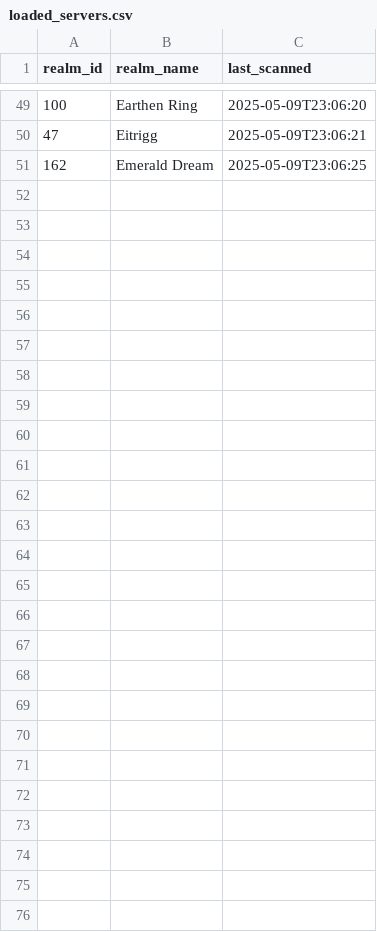
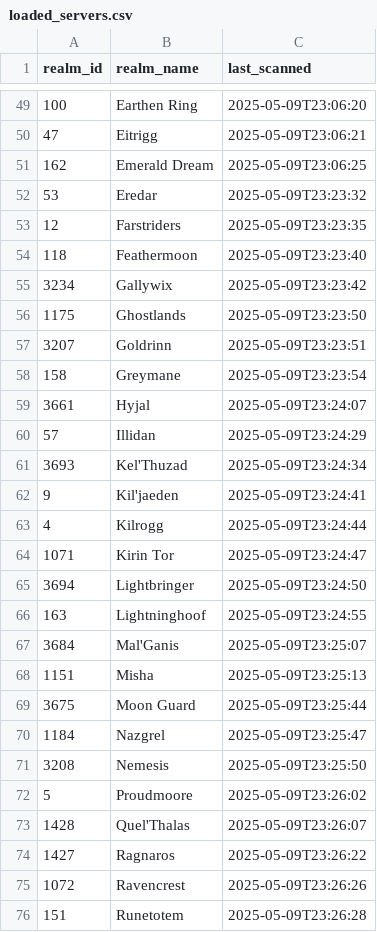
Before and after one commit to Casey-Summers/WoW-SpeedScanner, a CSV file: CSVs/loaded_servers.csv, drawn as a sheet; only a part is shown, gaps mark what is left out; the diff names each change by its address in the sheet, - before the commit and + after, or states it on an @@ line.

```diff
--- a/CSVs/loaded_servers.csv
+++ b/CSVs/loaded_servers.csv
+row 52: 53 | Eredar | 2025-05-09T23:23:32
+row 53: 12 | Farstriders | 2025-05-09T23:23:35
+row 54: 118 | Feathermoon | 2025-05-09T23:23:40
+row 55: 3234 | Gallywix | 2025-05-09T23:23:42
+row 56: 1175 | Ghostlands | 2025-05-09T23:23:50
+row 57: 3207 | Goldrinn | 2025-05-09T23:23:51
+row 58: 158 | Greymane | 2025-05-09T23:23:54
+row 59: 3661 | Hyjal | 2025-05-09T23:24:07
+row 60: 57 | Illidan | 2025-05-09T23:24:29
+row 61: 3693 | Kel'Thuzad | 2025-05-09T23:24:34
+row 62: 9 | Kil'jaeden | 2025-05-09T23:24:41
+row 63: 4 | Kilrogg | 2025-05-09T23:24:44
+row 64: 1071 | Kirin Tor | 2025-05-09T23:24:47
+row 65: 3694 | Lightbringer | 2025-05-09T23:24:50
+row 66: 163 | Lightninghoof | 2025-05-09T23:24:55
+row 67: 3684 | Mal'Ganis | 2025-05-09T23:25:07
+row 68: 1151 | Misha | 2025-05-09T23:25:13
+row 69: 3675 | Moon Guard | 2025-05-09T23:25:44
+row 70: 1184 | Nazgrel | 2025-05-09T23:25:47
+row 71: 3208 | Nemesis | 2025-05-09T23:25:50
+row 72: 5 | Proudmoore | 2025-05-09T23:26:02
+row 73: 1428 | Quel'Thalas | 2025-05-09T23:26:07
+row 74: 1427 | Ragnaros | 2025-05-09T23:26:22
+row 75: 1072 | Ravencrest | 2025-05-09T23:26:26
+row 76: 151 | Runetotem | 2025-05-09T23:26:28
```
Also changed, not shown: CSVs/speed_gear.csv, 1 other file.
